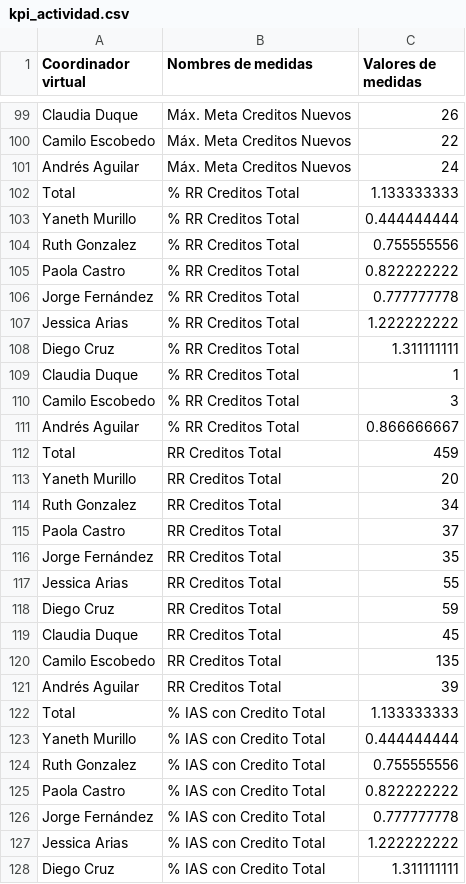
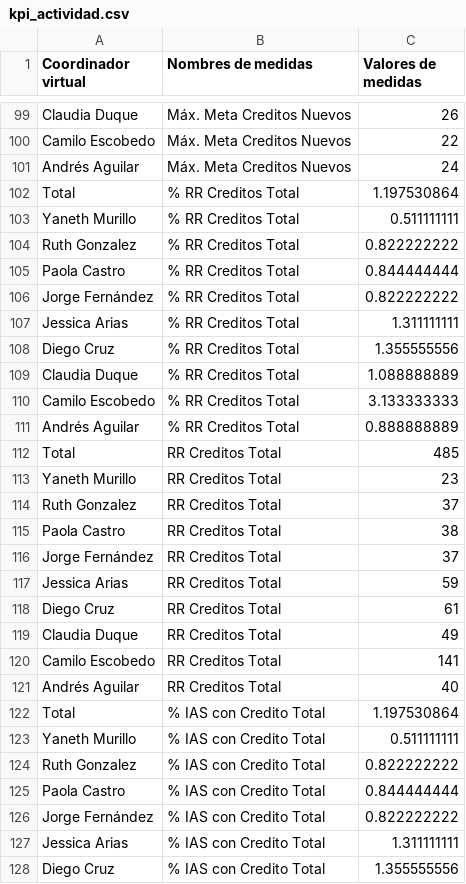
Before and after one commit to chopper210397/FINTECH, a CSV file: kpi_actividad.csv, drawn as a sheet; only a part is shown, gaps mark what is left out; the diff covers the shown part only.

```diff
--- a/kpi_actividad.csv
+++ b/kpi_actividad.csv
@@ -101,28 +101,28 @@ Camilo Escobedo,Máx. Meta Creditos Nuevos,22
 Andrés Aguilar,Máx. Meta Creditos Nuevos,24
-Total,% RR Creditos Total,1.133333333
-Yaneth Murillo,% RR Creditos Total,0.444444444
-Ruth Gonzalez,% RR Creditos Total,0.755555556
-Paola Castro,% RR Creditos Total,0.822222222
-Jorge Fernández,% RR Creditos Total,0.777777778
-Jessica Arias,% RR Creditos Total,1.222222222
-Diego Cruz,% RR Creditos Total,1.311111111
-Claudia Duque,% RR Creditos Total,1
-Camilo Escobedo,% RR Creditos Total,3
-Andrés Aguilar,% RR Creditos Total,0.866666667
-Total,RR Creditos Total,459
-Yaneth Murillo,RR Creditos Total,20
-Ruth Gonzalez,RR Creditos Total,34
-Paola Castro,RR Creditos Total,37
-Jorge Fernández,RR Creditos Total,35
-Jessica Arias,RR Creditos Total,55
-Diego Cruz,RR Creditos Total,59
-Claudia Duque,RR Creditos Total,45
-Camilo Escobedo,RR Creditos Total,135
-Andrés Aguilar,RR Creditos Total,39
-Total,% IAS con Credito Total,1.133333333
-Yaneth Murillo,% IAS con Credito Total,0.444444444
-Ruth Gonzalez,% IAS con Credito Total,0.755555556
-Paola Castro,% IAS con Credito Total,0.822222222
-Jorge Fernández,% IAS con Credito Total,0.777777778
-Jessica Arias,% IAS con Credito Total,1.222222222
-Diego Cruz,% IAS con Credito Total,1.311111111
+Total,% RR Creditos Total,1.197530864
+Yaneth Murillo,% RR Creditos Total,0.511111111
+Ruth Gonzalez,% RR Creditos Total,0.822222222
+Paola Castro,% RR Creditos Total,0.844444444
+Jorge Fernández,% RR Creditos Total,0.822222222
+Jessica Arias,% RR Creditos Total,1.311111111
+Diego Cruz,% RR Creditos Total,1.355555556
+Claudia Duque,% RR Creditos Total,1.088888889
+Camilo Escobedo,% RR Creditos Total,3.133333333
+Andrés Aguilar,% RR Creditos Total,0.888888889
+Total,RR Creditos Total,485
+Yaneth Murillo,RR Creditos Total,23
+Ruth Gonzalez,RR Creditos Total,37
+Paola Castro,RR Creditos Total,38
+Jorge Fernández,RR Creditos Total,37
+Jessica Arias,RR Creditos Total,59
+Diego Cruz,RR Creditos Total,61
+Claudia Duque,RR Creditos Total,49
+Camilo Escobedo,RR Creditos Total,141
+Andrés Aguilar,RR Creditos Total,40
+Total,% IAS con Credito Total,1.197530864
+Yaneth Murillo,% IAS con Credito Total,0.511111111
+Ruth Gonzalez,% IAS con Credito Total,0.822222222
+Paola Castro,% IAS con Credito Total,0.844444444
+Jorge Fernández,% IAS con Credito Total,0.822222222
+Jessica Arias,% IAS con Credito Total,1.311111111
+Diego Cruz,% IAS con Credito Total,1.355555556
```
Also changed, not shown: 85 edited cells elsewhere in this file, 10 other files.
